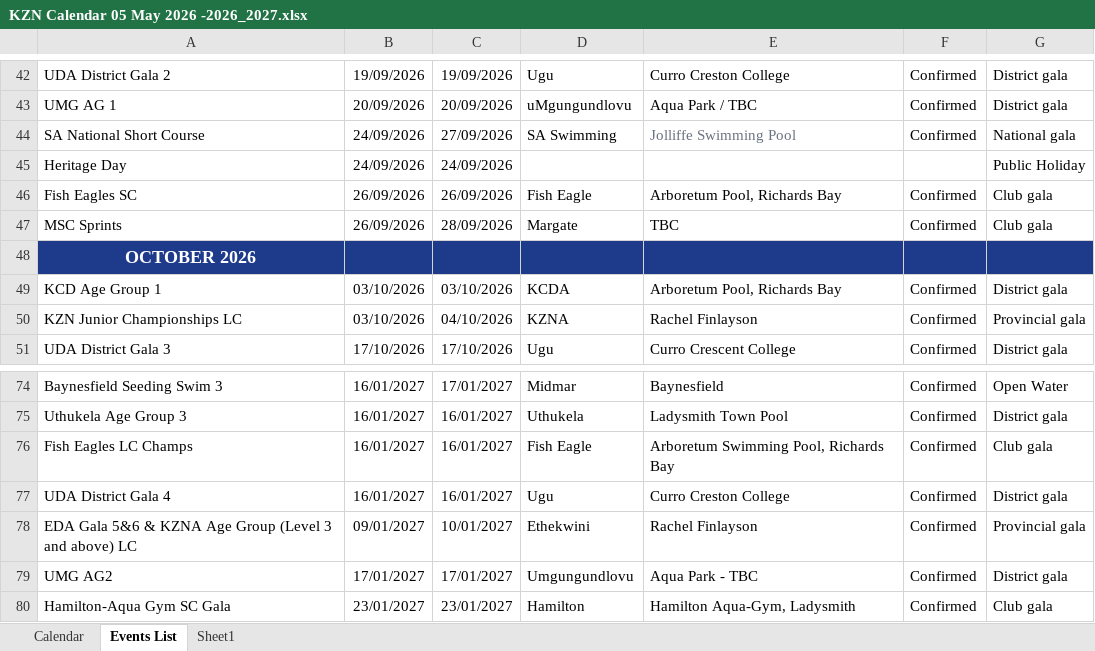
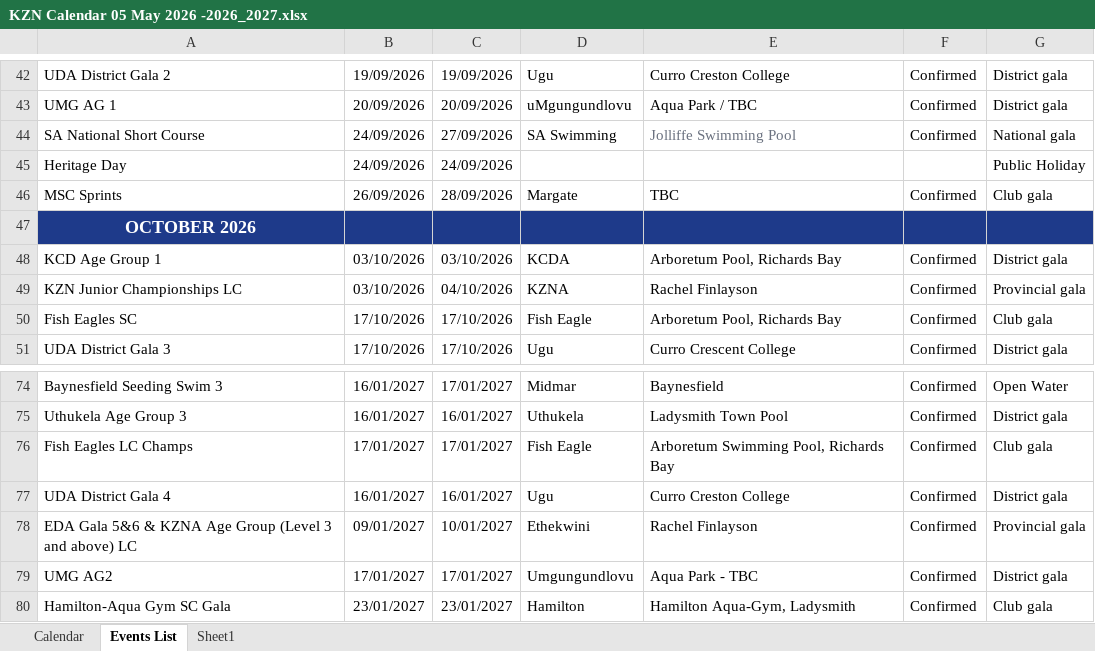
Before and after one commit to kznaswimboard/KZNASwimmingCalendar, an Excel workbook: KZN Calendar 05 May 2026 -2026_2027.xlsx, sheet Events List, drawn as a sheet; only a part is shown, gaps mark what is left out; values as stored, in another font and other column widths than the file's, no borders; charts and pictures and conditional formats and table styles not drawn; removed rows and columns are numbered as before the commit, all else as after; the diff names each change by its address in the sheet, - before the commit and + after, or states it on an @@ line.

Commit message:
Add files via upload
changed calendar dates for uThekela

```diff
--- a/KZN Calendar 05 May 2026 -2026_2027.xlsx (sheet Events List)
+++ b/KZN Calendar 05 May 2026 -2026_2027.xlsx (sheet Events List)
-row 46: Fish Eagles SC | 26/09/2026 | 26/09/2026 | Fish Eagle | Arboretum Pool, Richards Bay | Confirmed | Club gala
+row 50: Fish Eagles SC | 17/10/2026 | 17/10/2026 | Fish Eagle | Arboretum Pool, Richards Bay | Confirmed | Club gala
-B76: 16/01/2027
+B76: 17/01/2027
-C76: 16/01/2027
+C76: 17/01/2027
```
Also changed, not shown: charts or pictures.
